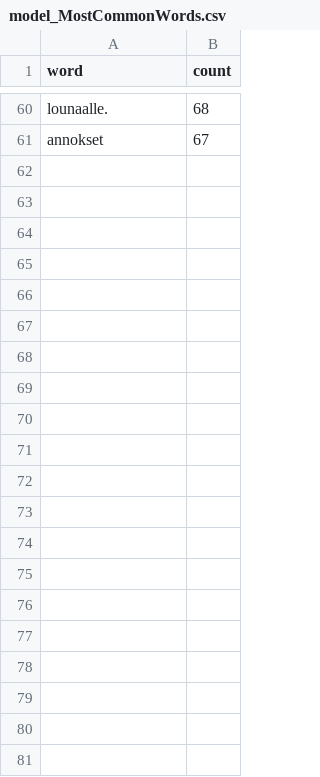
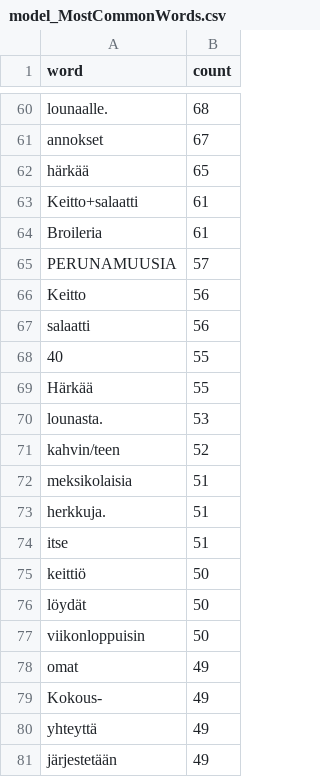
Before and after one commit to ohanhimaki/mita-tanaan-syotaisiin-web, a CSV file: ennuste/model_MostCommonWords.csv, drawn as a sheet; only a part is shown, gaps mark what is left out; the diff names each change by its address in the sheet, - before the commit and + after, or states it on an @@ line.

Commit message:
Kehitetty eteenpain ennustetta

```diff
--- a/ennuste/model_MostCommonWords.csv
+++ b/ennuste/model_MostCommonWords.csv
+row 62: härkää | 65
+row 63: Keitto+salaatti | 61
+row 64: Broileria | 61
+row 65: PERUNAMUUSIA | 57
+row 66: Keitto | 56
+row 67: salaatti | 56
+row 68: 40 | 55
+row 69: Härkää | 55
+row 70: lounasta. | 53
+row 71: kahvin/teen | 52
+row 72: meksikolaisia | 51
+row 73: herkkuja. | 51
+row 74: itse | 51
+row 75: keittiö | 50
+row 76: löydät | 50
+row 77: viikonloppuisin | 50
+row 78: omat | 49
+row 79: Kokous- | 49
+row 80: yhteyttä | 49
+row 81: järjestetään | 49
```
Also changed, not shown: ennuste/blackListedWords.csv, 4 other files.
